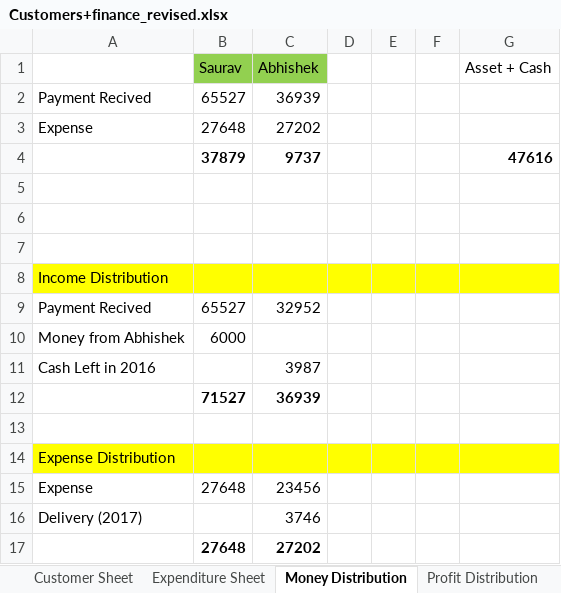
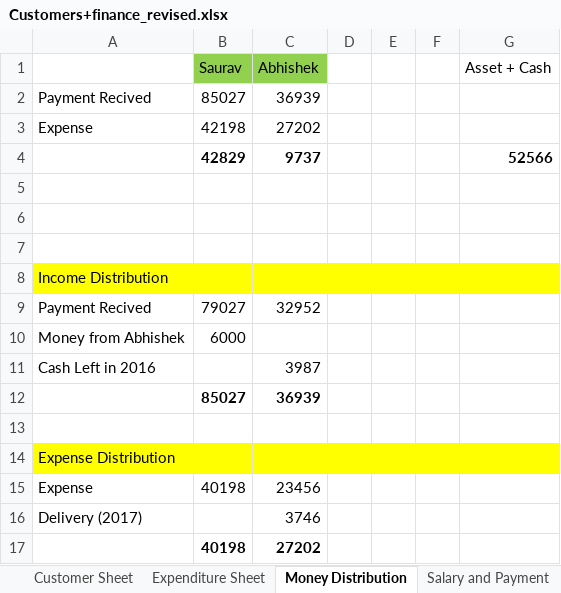
Before and after one commit to elecbits16/Accounts, an Excel workbook: Customers+finance_revised.xlsx, sheet Money Distribution, drawn as a sheet; values as stored, in another font and other column widths than the file's, no borders; removed rows and columns are numbered as before the commit, all else as after; the diff names each change by its address in the sheet, - before the commit and + after, or states it on an @@ line.

```diff
--- a/Customers+finance_revised.xlsx (sheet Money Distribution)
+++ b/Customers+finance_revised.xlsx (sheet Money Distribution)
+sheet tab: Salary and Payment
-B2 (Saurav): 65527
+B2 (Saurav): 85027
-B3 (Saurav): 27648
+B3 (Saurav): 42198
-row 4:  | 37879 | 9737 |  |  |  | 47616
+row 4:  | 42829 | 9737 |  |  |  | 52566
-B9 (Saurav): 65527
+B9 (Saurav): 79027
-B12 (Saurav): 71527
+B12 (Saurav): 85027
-B15 (Saurav): 27648
+B15 (Saurav): 40198
-B17 (Saurav): 27648
+B17 (Saurav): 40198
```
Also changed, not shown: sheet Customer Sheet, sheet Profit Distribution, sheet Expenditure Sheet, other sheet tabs, formulas that keep their value, charts or pictures, 1 other file.
